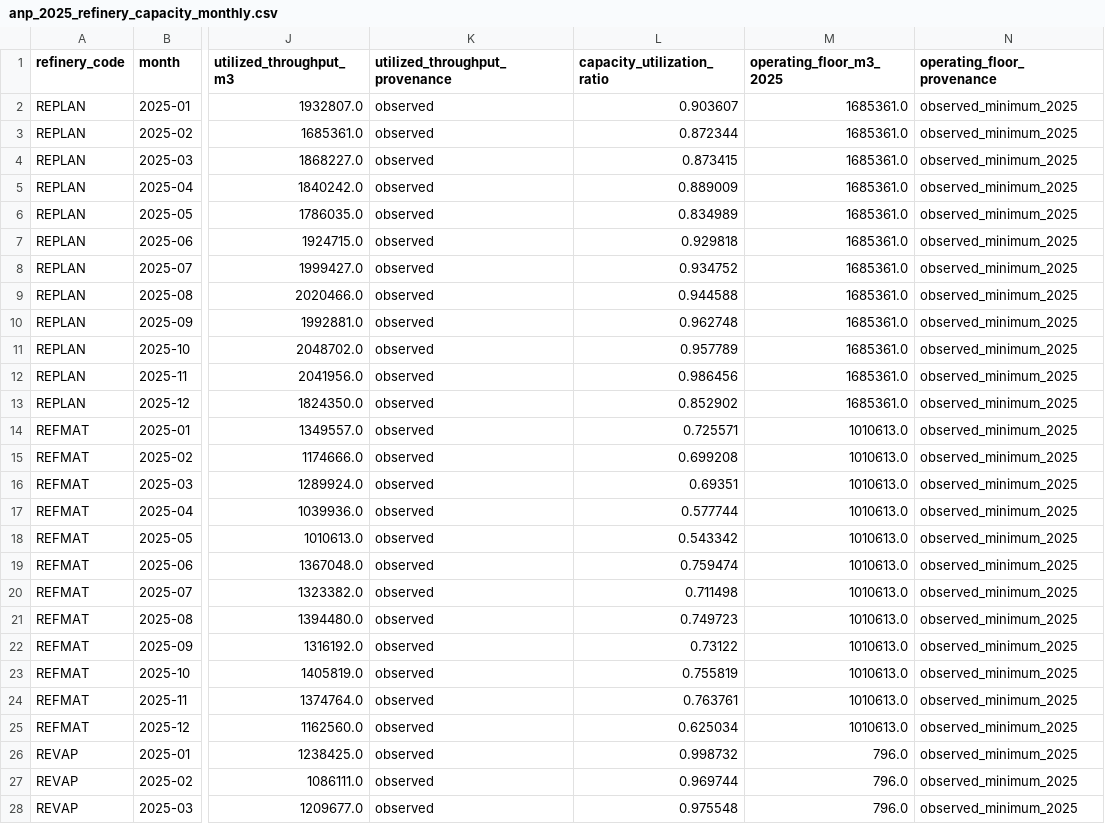
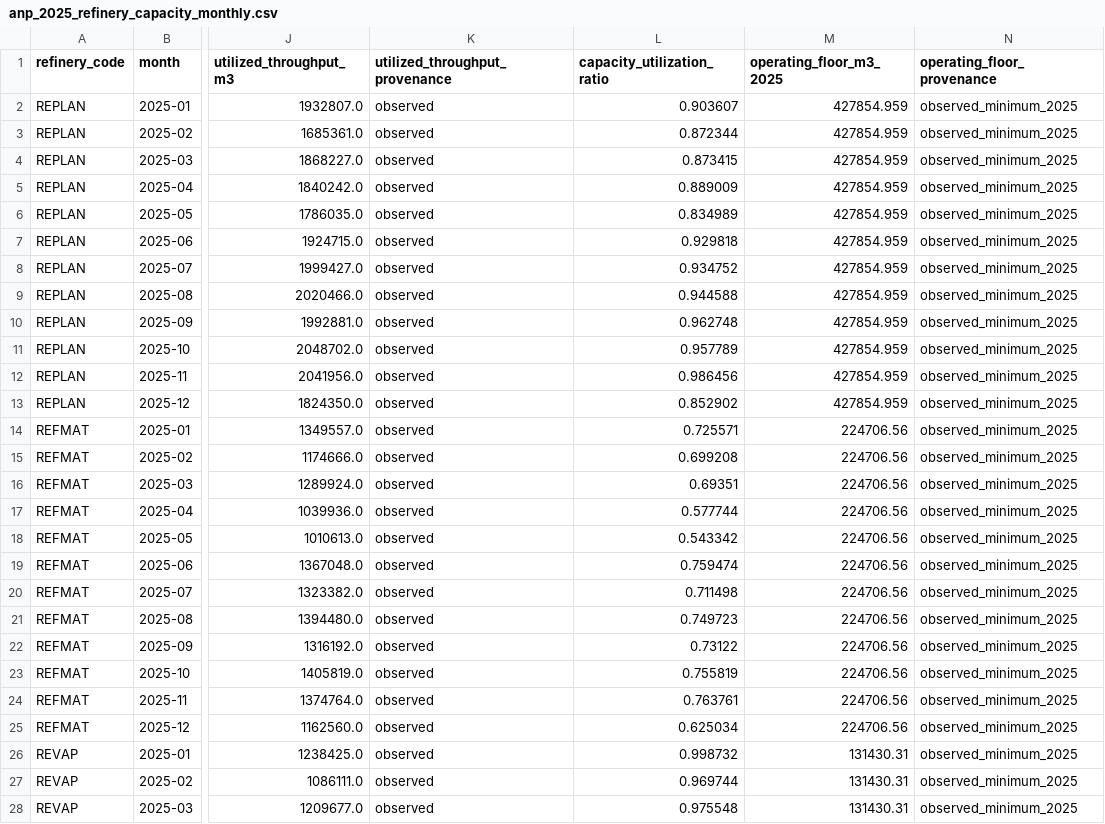
Before and after one commit to redfoggg/tcc, a CSV file: simulator/data/curated/anp_2025_refinery_capacity_monthly.csv, drawn as a sheet; only a part is shown, gaps mark what is left out; the diff covers the shown part only; the diff names each change by its address in the sheet, - before the commit and + after, or states it on an @@ line.

```diff
--- a/simulator/data/curated/anp_2025_refinery_capacity_monthly.csv
+++ b/simulator/data/curated/anp_2025_refinery_capacity_monthly.csv
-M2:M13 (operating_floor_m3_2025): 1685361.0
+M2:M13 (operating_floor_m3_2025): 427854.959
-M14:M25 (operating_floor_m3_2025): 1010613.0
+M14:M25 (operating_floor_m3_2025): 224706.56
-M26:M28 (operating_floor_m3_2025): 796.0
+M26:M28 (operating_floor_m3_2025): 131430.31
```
Also changed, not shown: 129 edited cells elsewhere in this file.
